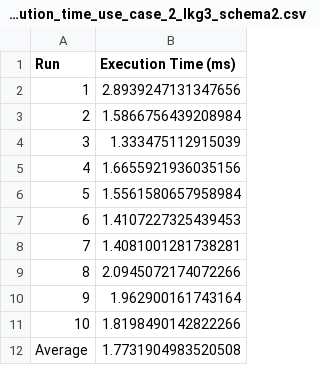
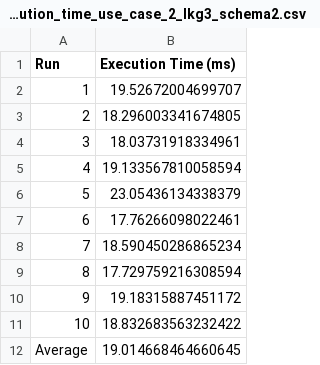
Before and after one commit to deniz-magden/shacl-dashboard, a CSV file: backend/execution_time_use_case_2_lkg3_schema2.csv, drawn as a sheet.

```diff
--- a/backend/execution_time_use_case_2_lkg3_schema2.csv
+++ b/backend/execution_time_use_case_2_lkg3_schema2.csv
@@ -1,12 +1,12 @@
 Run,Execution Time (ms)
-1,2.8939247131347656
-2,1.5866756439208984
-3,1.333475112915039
-4,1.6655921936035156
-5,1.5561580657958984
-6,1.4107227325439453
-7,1.4081001281738281
-8,2.0945072174072266
-9,1.962900161743164
-10,1.8198490142822266
-Average,1.7731904983520508
+1,19.52672004699707
+2,18.296003341674805
+3,18.03731918334961
+4,19.133567810058594
+5,23.05436134338379
+6,17.76266098022461
+7,18.590450286865234
+8,17.729759216308594
+9,19.18315887451172
+10,18.832683563232422
+Average,19.014668464660645
```
Also changed, not shown: 2 other files.
